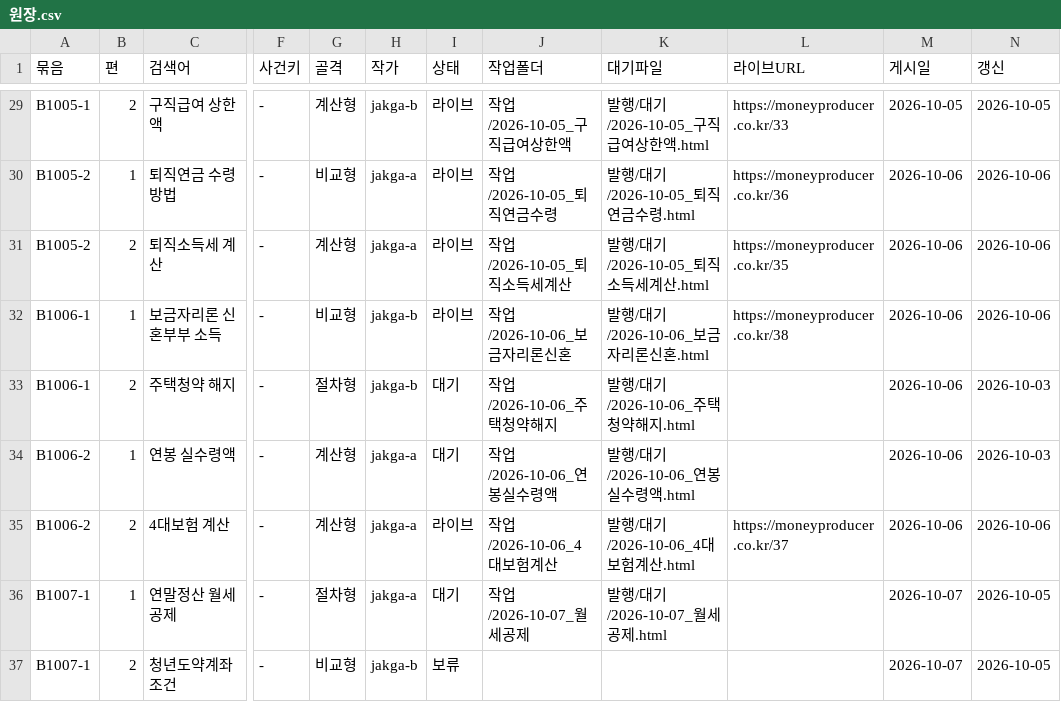
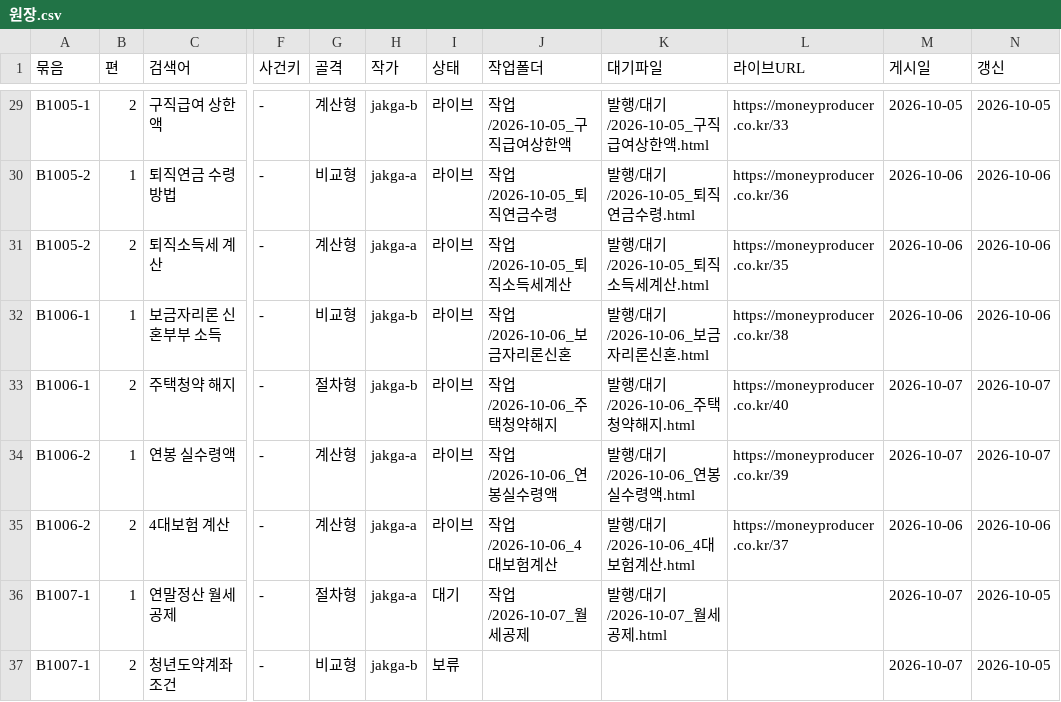
Before and after one commit to GG-Kevin/webtest, a CSV file: 운영/원장.csv, drawn as a sheet; only a part is shown, gaps mark what is left out; the diff names each change by its address in the sheet, - before the commit and + after, or states it on an @@ line.

```diff
--- a/운영/원장.csv
+++ b/운영/원장.csv
-I33:I34 (상태): 대기
+I33:I34 (상태): 라이브
-L33 (라이브URL): (empty)
+L33 (라이브URL): https://moneyproducer.co.kr/40
-M33:M34 (게시일): 2026-10-06
+M33:M34 (게시일): 2026-10-07
-N33:N34 (갱신): 2026-10-03
+N33:N34 (갱신): 2026-10-07
-L34 (라이브URL): (empty)
+L34 (라이브URL): https://moneyproducer.co.kr/39
```
Also changed, not shown: 42 other files.
